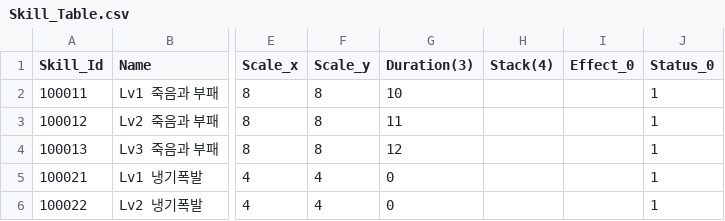
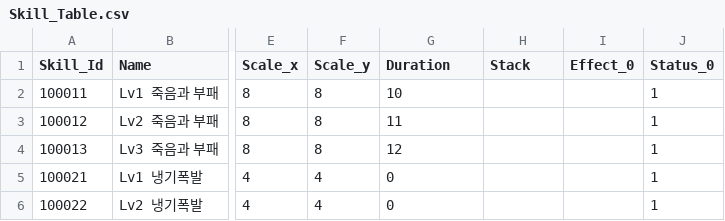
Before and after one commit to wodud1378/castle-hero, a CSV file: CastleHero-UnityClient/Assets/Resources/LocalDB/Skill_Table.csv, drawn as a sheet; only a part is shown, gaps mark what is left out; the diff names each change by its address in the sheet, - before the commit and + after, or states it on an @@ line.

```diff
--- a/CastleHero-UnityClient/Assets/Resources/LocalDB/Skill_Table.csv
+++ b/CastleHero-UnityClient/Assets/Resources/LocalDB/Skill_Table.csv
-G1: Duration(3)
+G1: Duration
-H1: Stack(4)
+H1: Stack
```
Also changed, not shown: CastleHero_Table/Skill_Table.csv.
